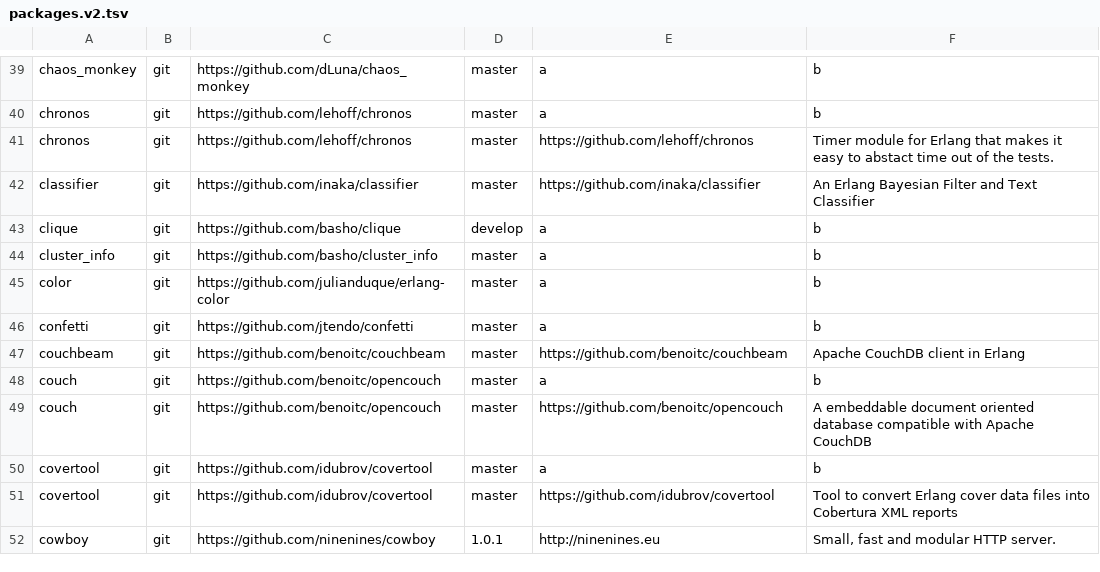
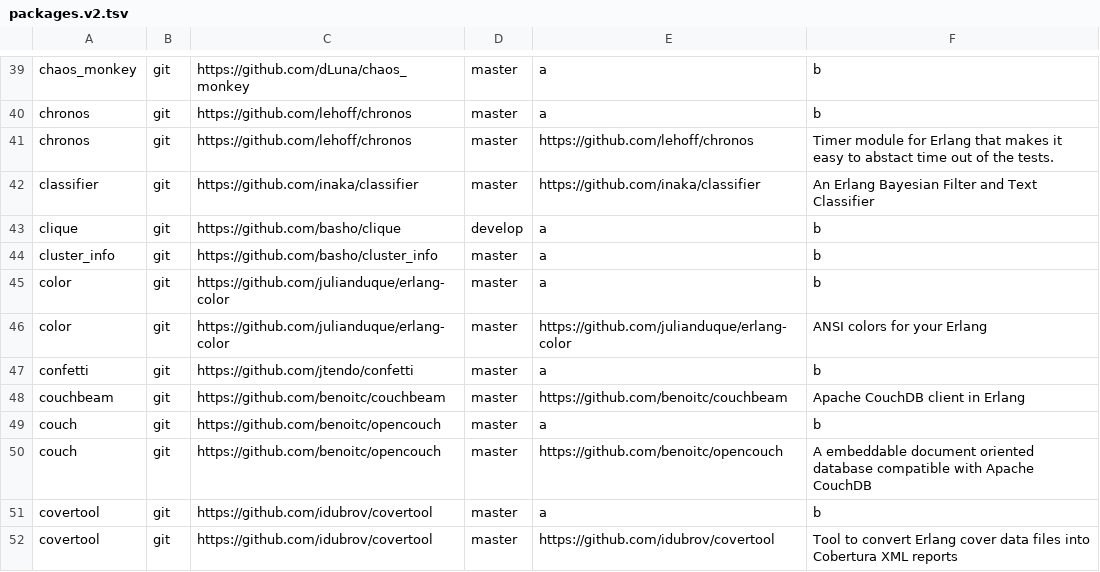
Before and after one commit to ninenines/erlang.mk, a TSV file: packages.v2.tsv, drawn as a sheet; only a part is shown, gaps mark what is left out; the shorter side is filled out with more unchanged rows.

Commit message:
Add package color to the index

```diff
--- a/packages.v2.tsv
+++ b/packages.v2.tsv
@@ -45,2 +45,3 @@ cluster_info	git	https://github.com/basho/cluster_info	master	a	b
 color	git	https://github.com/julianduque/erlang-color	master	a	b
+color	git	https://github.com/julianduque/erlang-color	master	https://github.com/julianduque/erlang-color	ANSI colors for your Erlang
 confetti	git	https://github.com/jtendo/confetti	master	a	b
```
Also changed, not shown: packages.v1.tsv, 1 other file.
